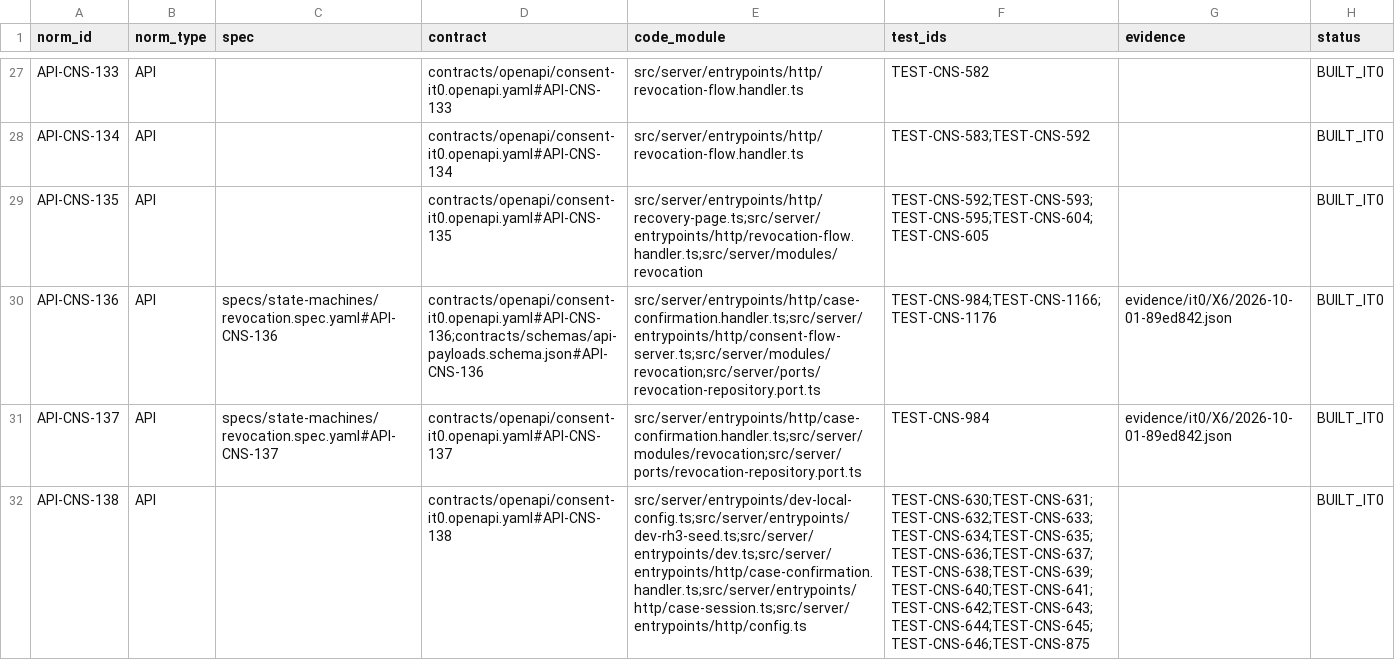
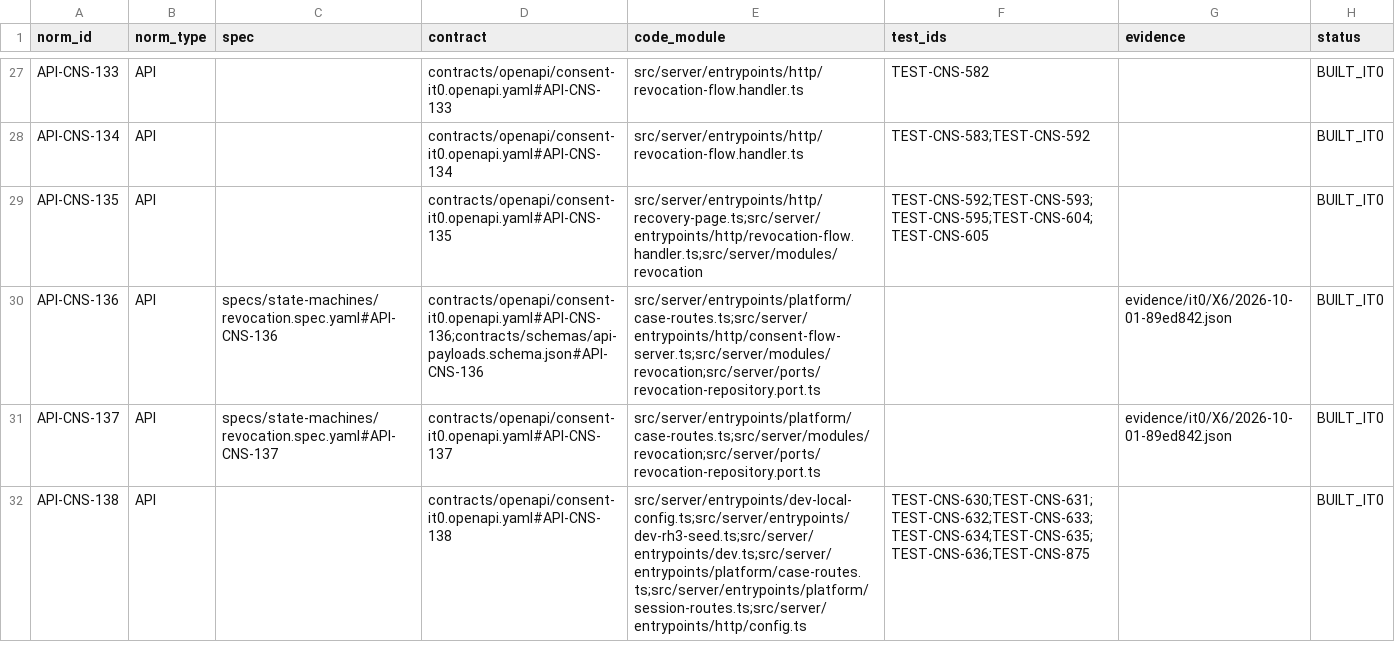
Before and after one commit to carlosoyarzun/betaconsent, a CSV file: traceability/requirements-trace-matrix.csv, drawn as a sheet; only a part is shown, gaps mark what is left out; the diff covers the shown part only.

```diff
--- a/traceability/requirements-trace-matrix.csv
+++ b/traceability/requirements-trace-matrix.csv
@@ -29,4 +29,4 @@ API-CNS-134,API,,contracts/openapi/consent-it0.openapi.yaml#API-CNS-134,src/serv
 API-CNS-135,API,,contracts/openapi/consent-it0.openapi.yaml#API-CNS-135,src/server/entrypoints/http/recovery-page.ts;src/server/entrypoints/http/revocation-flow.handler.ts;src/server/modules/revocation,TEST-CNS-592;TEST-CNS-593;TEST-CNS-595;TEST-CNS-604;TEST-CNS-605,,BUILT_IT0
-API-CNS-136,API,specs/state-machines/revocation.spec.yaml#API-CNS-136,contracts/openapi/consent-it0.openapi.yaml#API-CNS-136;contracts/schemas/api-payloads.schema.json#API-CNS-136,src/server/entrypoints/http/case-confirmation.handler.ts;src/server/entrypoints/http/consent-flow-server.ts;src/server/modules/revocation;src/server/ports/revocation-repository.port.ts,TEST-CNS-984;TEST-CNS-1166;TEST-CNS-1176,evidence/it0/X6/2026-10-01-89ed842.json,BUILT_IT0
-API-CNS-137,API,specs/state-machines/revocation.spec.yaml#API-CNS-137,contracts/openapi/consent-it0.openapi.yaml#API-CNS-137,src/server/entrypoints/http/case-confirmation.handler.ts;src/server/modules/revocation;src/server/ports/revocation-repository.port.ts,TEST-CNS-984,evidence/it0/X6/2026-10-01-89ed842.json,BUILT_IT0
-API-CNS-138,API,,contracts/openapi/consent-it0.openapi.yaml#API-CNS-138,src/server/entrypoints/dev-local-config.ts;src/server/entrypoints/dev-rh3-seed.ts;src/server/entrypoints/dev.ts;src/server/entrypoints/http/case-confirmation.handler.ts;src/server/entrypoints/http/case-session.ts;src/server/entrypoints/http/config.ts,TEST-CNS-630;TEST-CNS-631;TEST-CNS-632;TEST-CNS-633;TEST-CNS-634;TEST-CNS-635;TEST-CNS-636;TEST-CNS-637;TEST-CNS-638;TEST-CNS-639;TEST-CNS-640;TEST-CNS-641;TEST-CNS-642;TEST-CNS-643;TEST-CNS-644;TEST-CNS-645;TEST-CNS-646;TEST-CNS-875,,BUILT_IT0
+API-CNS-136,API,specs/state-machines/revocation.spec.yaml#API-CNS-136,contracts/openapi/consent-it0.openapi.yaml#API-CNS-136;contracts/schemas/api-payloads.schema.json#API-CNS-136,src/server/entrypoints/platform/case-routes.ts;src/server/entrypoints/http/consent-flow-server.ts;src/server/modules/revocation;src/server/ports/revocation-repository.port.ts,,evidence/it0/X6/2026-10-01-89ed842.json,BUILT_IT0
+API-CNS-137,API,specs/state-machines/revocation.spec.yaml#API-CNS-137,contracts/openapi/consent-it0.openapi.yaml#API-CNS-137,src/server/entrypoints/platform/case-routes.ts;src/server/modules/revocation;src/server/ports/revocation-repository.port.ts,,evidence/it0/X6/2026-10-01-89ed842.json,BUILT_IT0
+API-CNS-138,API,,contracts/openapi/consent-it0.openapi.yaml#API-CNS-138,src/server/entrypoints/dev-local-config.ts;src/server/entrypoints/dev-rh3-seed.ts;src/server/entrypoints/dev.ts;src/server/entrypoints/platform/case-routes.ts;src/server/entrypoints/platform/session-routes.ts;src/server/entrypoints/http/config.ts,TEST-CNS-630;TEST-CNS-631;TEST-CNS-632;TEST-CNS-633;TEST-CNS-634;TEST-CNS-635;TEST-CNS-636;TEST-CNS-875,,BUILT_IT0
```
Also changed, not shown: 9 edited cells elsewhere in this file, traceability/state-machine-matrix.csv, traceability/state-machine-transition-guards.csv, 48 other files.
